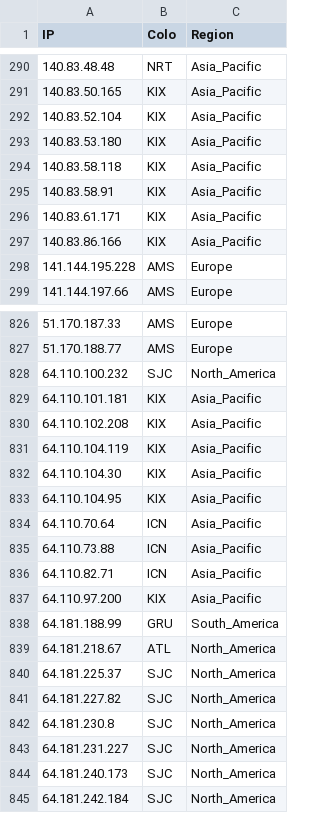
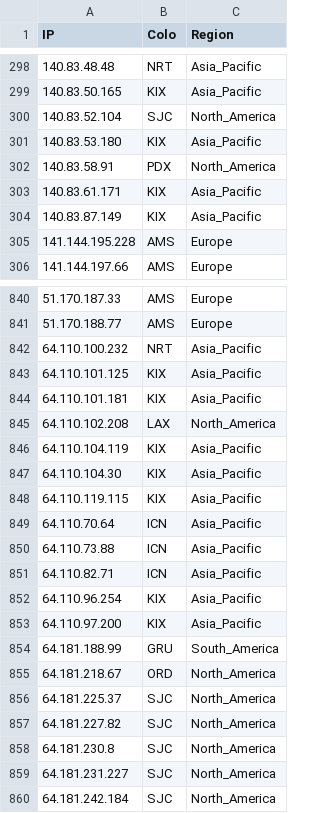
Before and after one commit to xiya-like/proxyip-tracker, a CSV file: result/ips.csv, drawn as a sheet; only a part is shown, gaps mark what is left out; the diff covers the shown part only.

```diff
--- a/result/ips.csv
+++ b/result/ips.csv
@@ -291,8 +299,7 @@ IP,Colo,Region
 140.83.50.165,KIX,Asia_Pacific
-140.83.52.104,KIX,Asia_Pacific
+140.83.52.104,SJC,North_America
 140.83.53.180,KIX,Asia_Pacific
-140.83.58.118,KIX,Asia_Pacific
-140.83.58.91,KIX,Asia_Pacific
+140.83.58.91,PDX,North_America
 140.83.61.171,KIX,Asia_Pacific
-140.83.86.166,KIX,Asia_Pacific
+140.83.87.149,KIX,Asia_Pacific
 141.144.195.228,AMS,Europe
@@ -827,8 +841,9 @@ IP,Colo,Region
 51.170.188.77,AMS,Europe
-64.110.100.232,SJC,North_America
+64.110.100.232,NRT,Asia_Pacific
+64.110.101.125,KIX,Asia_Pacific
 64.110.101.181,KIX,Asia_Pacific
-64.110.102.208,KIX,Asia_Pacific
+64.110.102.208,LAX,North_America
 64.110.104.119,KIX,Asia_Pacific
 64.110.104.30,KIX,Asia_Pacific
-64.110.104.95,KIX,Asia_Pacific
+64.110.119.115,KIX,Asia_Pacific
 64.110.70.64,ICN,Asia_Pacific
@@ -836,5 +851,6 @@ IP,Colo,Region
 64.110.82.71,ICN,Asia_Pacific
+64.110.96.254,KIX,Asia_Pacific
 64.110.97.200,KIX,Asia_Pacific
 64.181.188.99,GRU,South_America
-64.181.218.67,ATL,North_America
+64.181.218.67,ORD,North_America
 64.181.225.37,SJC,North_America
@@ -843,3 +859,2 @@ IP,Colo,Region
 64.181.231.227,SJC,North_America
-64.181.240.173,SJC,North_America
 64.181.242.184,SJC,North_America
```
Also changed, not shown: 32 added rows, 20 removed rows and 20 edited cells elsewhere in this file, result/domains-ips.csv, result/tested-ips.csv.
